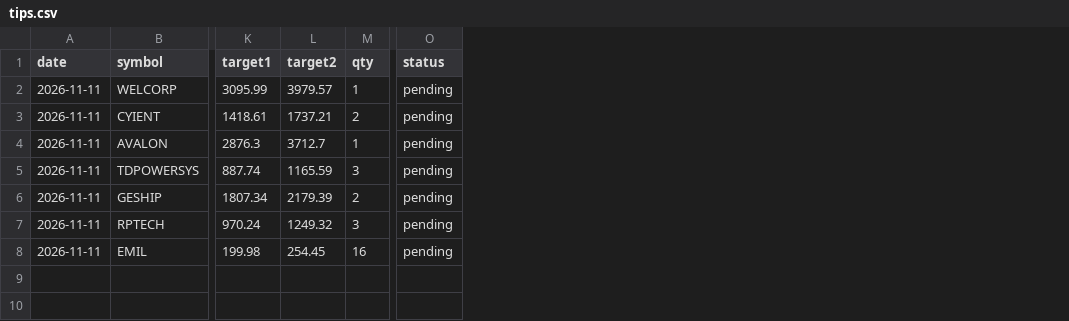
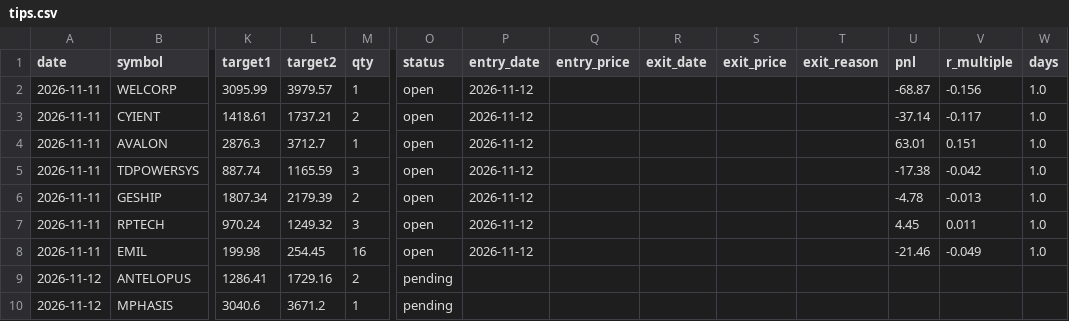
Before and after one commit to Vansh22215-cloud/shri-labh-jewellers, a CSV file: swing-system/journal/tips.csv, drawn as a sheet; only a part is shown, gaps mark what is left out; rows hold the shown columns only; the diff names each change by its address in the sheet, - before the commit and + after, or states it on an @@ line.

Commit message:
swing-system: company of the day 43189927871

```diff
--- a/swing-system/journal/tips.csv
+++ b/swing-system/journal/tips.csv
+column P (entry_date), rows 2-8: all 2026-11-12
+column Q (entry_price), empty
+column R (exit_date), empty
+column S (exit_price), empty
+column T (exit_reason), empty
+column U (pnl), rows 2-8: -68.87 | -37.14 | 63.01 | -17.38 | -4.78 | 4.45 | -21.46
+column V (r_multiple), rows 2-8: -0.156 | -0.117 | 0.151 | -0.042 | -0.013 | 0.011 | -0.049
+column W (days), rows 2-8: all 1.0
-O2:O8 (status): pending
+O2:O8 (status): open
+row 9: 2026-11-12 | ANTELOPUS | 1286.41 | 1729.16 | 2 | pending
+row 10: 2026-11-12 | MPHASIS | 3040.6 | 3671.2 | 1 | pending
```
Also changed, not shown: swing-system/journal/company_picks.csv, 2 other files.
